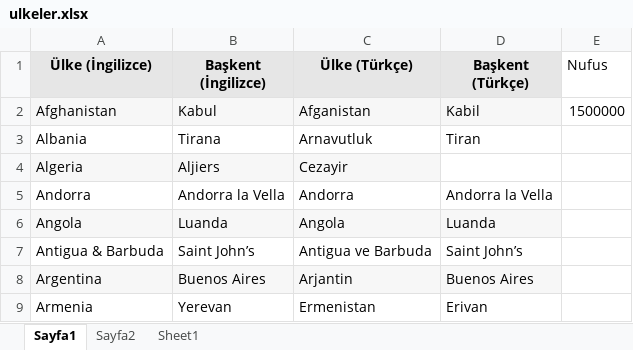
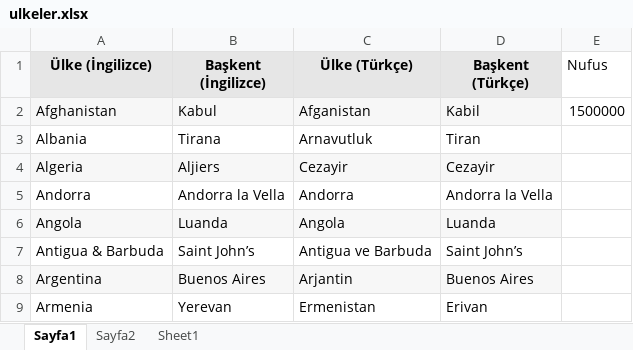
Before and after one commit to tarikkilickaya/com.Batch81JUnit, an Excel workbook: src/resources/ulkeler.xlsx, sheet Sayfa1, drawn as a sheet; only a part is shown; values as stored, in another font and other column widths than the file's, no borders; the diff names each change by its address in the sheet, - before the commit and + after, or states it on an @@ line.

```diff
--- a/src/resources/ulkeler.xlsx (sheet Sayfa1)
+++ b/src/resources/ulkeler.xlsx (sheet Sayfa1)
-D4 (Başkent (Türkçe)): (empty)
+D4 (Başkent (Türkçe)): Cezayir
-D4 fill: none
+D4 fill: #F7F7F7
```
Also changed, not shown: 3 other files.
